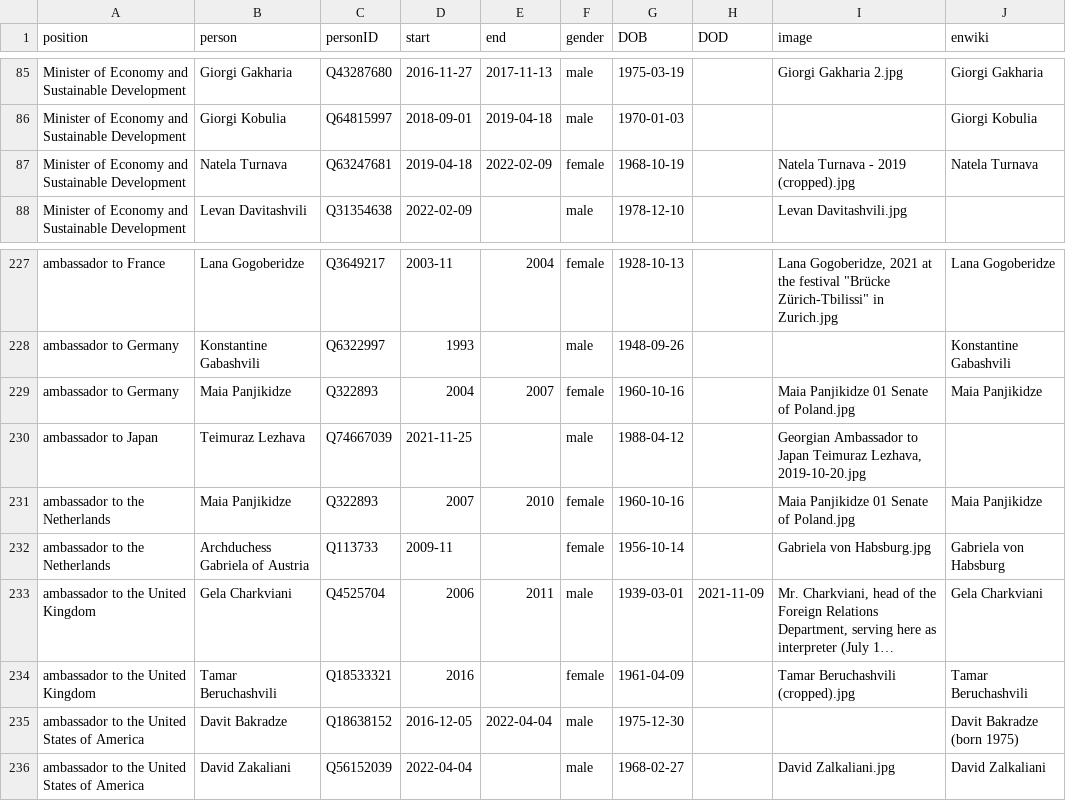
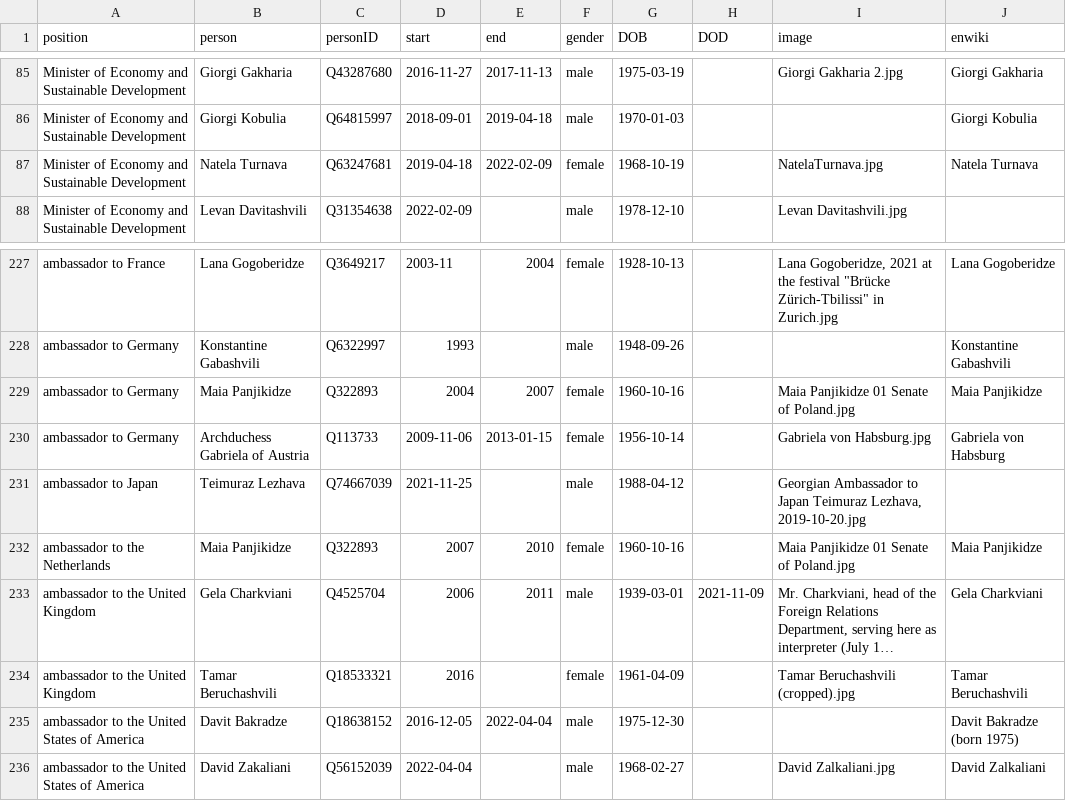
Before and after one commit to every-politician-scrapers/georgia-ministers, a CSV file: html/holders21.csv, drawn as a sheet; only a part is shown, gaps mark what is left out; long unchanged cells end in …; removed rows and columns are numbered as before the commit, all else as after; the diff names each change by its address in the sheet, - before the commit and + after, or states it on an @@ line.

Commit message:
PCB update

```diff
--- a/html/holders21.csv
+++ b/html/holders21.csv
-I87 (image): Natela Turnava - 2019 (cropped).jpg
+I87 (image): NatelaTurnava.jpg
+row 230: ambassador to Germany | Archduchess Gabriela of Austria | Q113733 | 2009-11-06 | 2013-01-15 | female | 1956-10-14 |  | Gabriela von Habsburg.jpg | Gabriela von Habsburg
-row 232: ambassador to the Netherlands | Archduchess Gabriela of Austria | Q113733 | 2009-11 |  | female | 1956-10-14 |  | Gabriela von Habsburg.jpg | Gabriela von Habsburg
```
